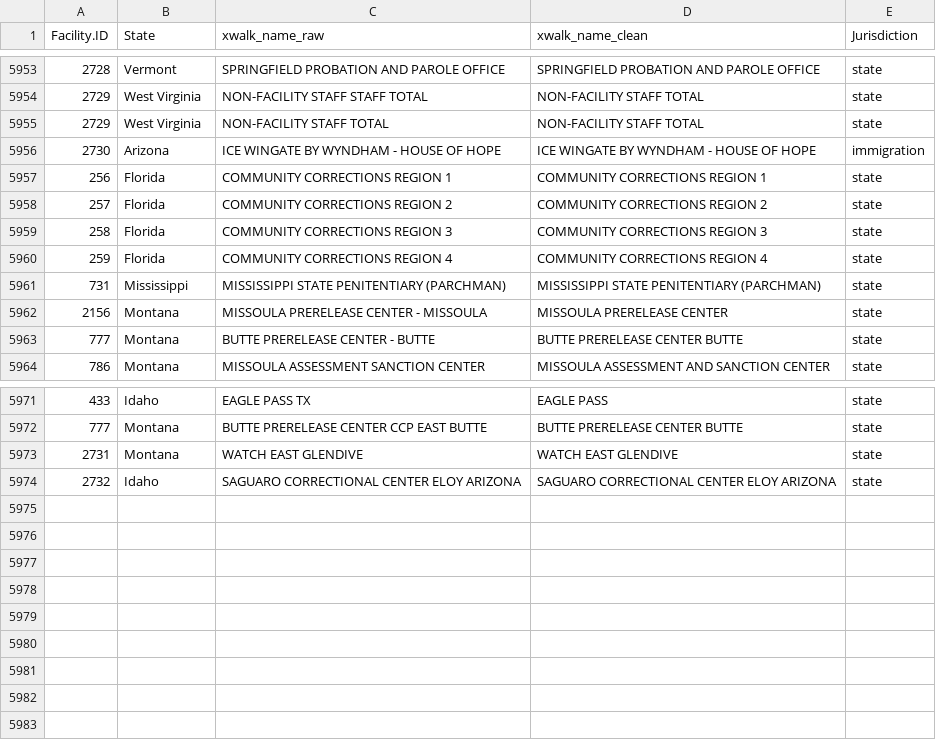
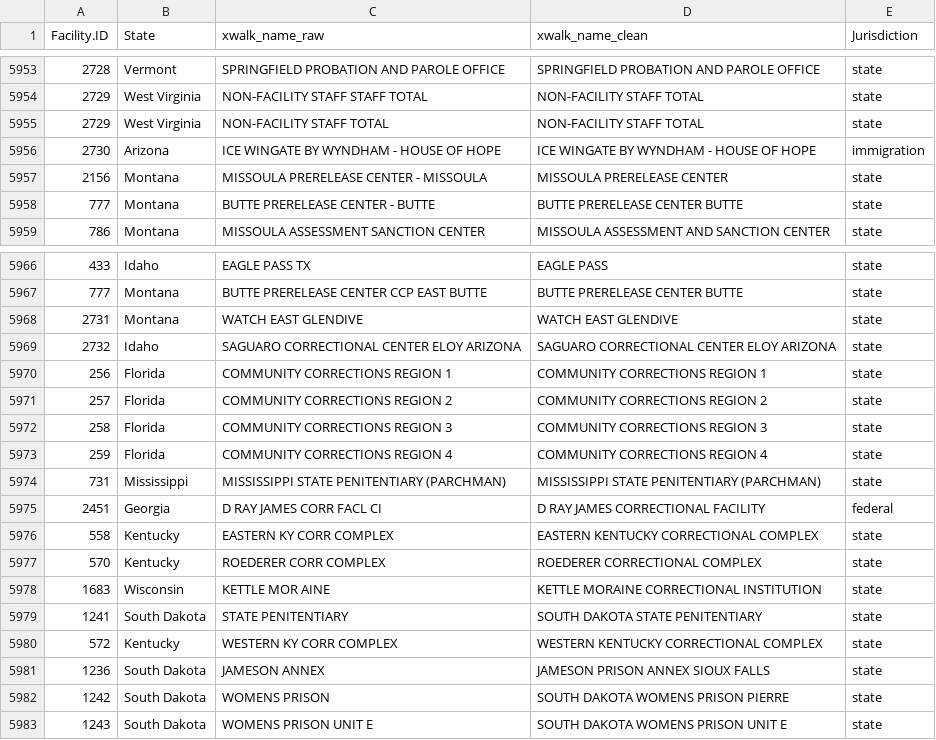
Before and after one commit to uclalawcovid19behindbars/facility_data, a CSV file: data/fac_spellings.csv, drawn as a sheet; only a part is shown, gaps mark what is left out.

Commit message:
chore: add spellings from recent pop data

```diff
--- a/data/fac_spellings.csv
+++ b/data/fac_spellings.csv
@@ -5956,7 +5956,2 @@
 2730,"Arizona","ICE WINGATE BY WYNDHAM - HOUSE OF HOPE","ICE WINGATE BY WYNDHAM - HOUSE OF HOPE","immigration"
-256,"Florida","COMMUNITY CORRECTIONS REGION 1","COMMUNITY CORRECTIONS REGION 1","state"
-257,"Florida","COMMUNITY CORRECTIONS REGION 2","COMMUNITY CORRECTIONS REGION 2","state"
-258,"Florida","COMMUNITY CORRECTIONS REGION 3","COMMUNITY CORRECTIONS REGION 3","state"
-259,"Florida","COMMUNITY CORRECTIONS REGION 4","COMMUNITY CORRECTIONS REGION 4","state"
-731,"Mississippi","MISSISSIPPI STATE PENITENTIARY (PARCHMAN)","MISSISSIPPI STATE PENITENTIARY (PARCHMAN)","state"
 2156,"Montana","MISSOULA PRERELEASE CENTER - MISSOULA","MISSOULA PRERELEASE CENTER","state"
@@ -5974 +5969,15 @@
 2732,"Idaho","SAGUARO CORRECTIONAL CENTER ELOY ARIZONA","SAGUARO CORRECTIONAL CENTER ELOY ARIZONA","state"
+256,"Florida","COMMUNITY CORRECTIONS REGION 1","COMMUNITY CORRECTIONS REGION 1","state"
+257,"Florida","COMMUNITY CORRECTIONS REGION 2","COMMUNITY CORRECTIONS REGION 2","state"
+258,"Florida","COMMUNITY CORRECTIONS REGION 3","COMMUNITY CORRECTIONS REGION 3","state"
+259,"Florida","COMMUNITY CORRECTIONS REGION 4","COMMUNITY CORRECTIONS REGION 4","state"
+731,"Mississippi","MISSISSIPPI STATE PENITENTIARY (PARCHMAN)","MISSISSIPPI STATE PENITENTIARY (PARCHMAN)","state"
+2451,"Georgia","D RAY JAMES CORR FACL CI","D RAY JAMES CORRECTIONAL FACILITY","federal"
+558,"Kentucky","EASTERN KY CORR COMPLEX","EASTERN KENTUCKY CORRECTIONAL COMPLEX","state"
+570,"Kentucky","ROEDERER CORR COMPLEX","ROEDERER CORRECTIONAL COMPLEX","state"
+1683,"Wisconsin","KETTLE MOR AINE","KETTLE MORAINE CORRECTIONAL INSTITUTION","state"
+1241,"South Dakota","STATE PENITENTIARY","SOUTH DAKOTA STATE PENITENTIARY","state"
+572,"Kentucky","WESTERN KY CORR COMPLEX","WESTERN KENTUCKY CORRECTIONAL COMPLEX","state"
+1236,"South Dakota","JAMESON ANNEX","JAMESON PRISON ANNEX SIOUX FALLS","state"
+1242,"South Dakota","WOMENS PRISON","SOUTH DAKOTA WOMENS PRISON PIERRE","state"
+1243,"South Dakota","WOMENS PRISON UNIT E","SOUTH DAKOTA WOMENS PRISON UNIT E","state"
```
